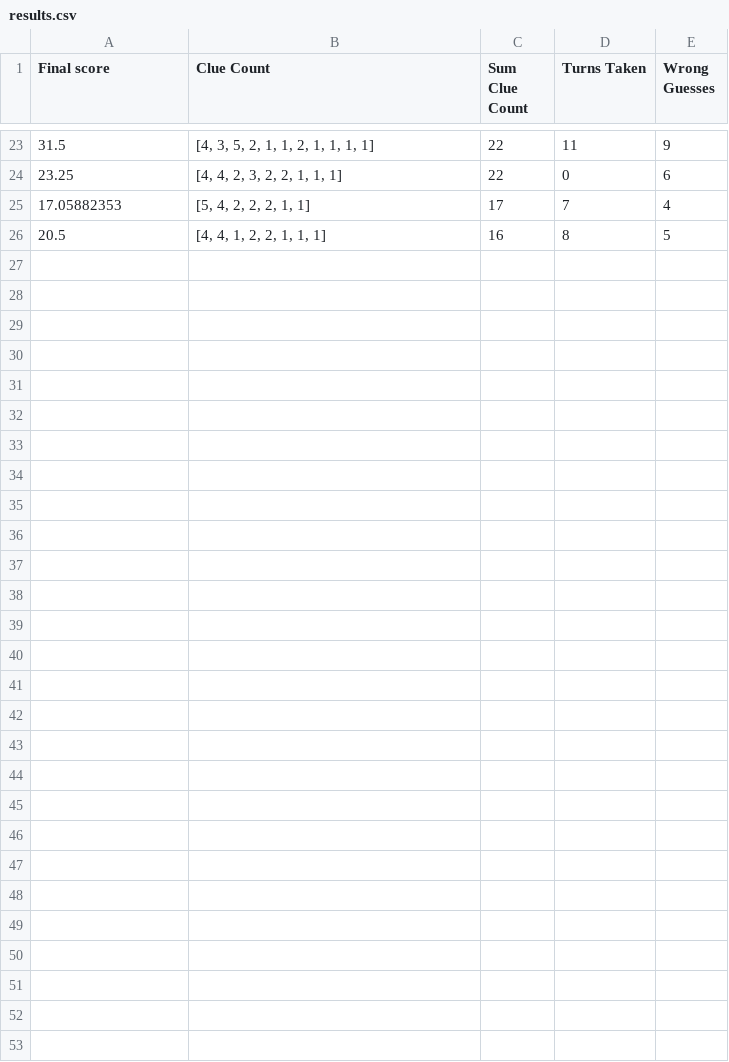
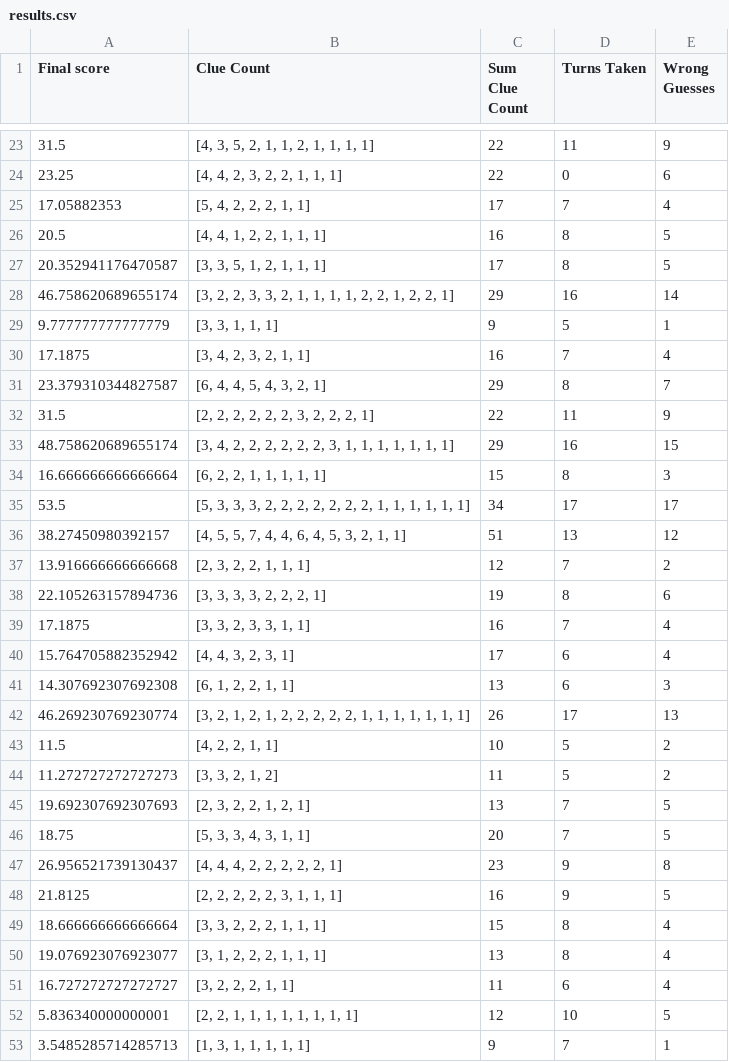
Before and after one commit to jchen437/cs221-codenames, a CSV file: results.csv, drawn as a sheet; only a part is shown, gaps mark what is left out.

```diff
--- a/results.csv
+++ b/results.csv
@@ -26 +26,28 @@ Final score,Clue Count,Sum Clue Count,Turns Taken,Wrong Guesses
 20.5,"[4, 4, 1, 2, 2, 1, 1, 1]",16,8,5
+20.352941176470587,"[3, 3, 5, 1, 2, 1, 1, 1]",17,8,5
+46.758620689655174,"[3, 2, 2, 3, 3, 2, 1, 1, 1, 1, 2, 2, 1, 2, 2, 1]",29,16,14
+9.777777777777779,"[3, 3, 1, 1, 1]",9,5,1
+17.1875,"[3, 4, 2, 3, 2, 1, 1]",16,7,4
+23.379310344827587,"[6, 4, 4, 5, 4, 3, 2, 1]",29,8,7
+31.5,"[2, 2, 2, 2, 2, 2, 3, 2, 2, 2, 1]",22,11,9
+48.758620689655174,"[3, 4, 2, 2, 2, 2, 2, 2, 3, 1, 1, 1, 1, 1, 1, 1]",29,16,15
+16.666666666666664,"[6, 2, 2, 1, 1, 1, 1, 1]",15,8,3
+53.5,"[5, 3, 3, 3, 2, 2, 2, 2, 2, 2, 2, 1, 1, 1, 1, 1, 1]",34,17,17
+38.27450980392157,"[4, 5, 5, 7, 4, 4, 6, 4, 5, 3, 2, 1, 1]",51,13,12
+13.916666666666668,"[2, 3, 2, 2, 1, 1, 1]",12,7,2
+22.105263157894736,"[3, 3, 3, 3, 2, 2, 2, 1]",19,8,6
+17.1875,"[3, 3, 2, 3, 3, 1, 1]",16,7,4
+15.764705882352942,"[4, 4, 3, 2, 3, 1]",17,6,4
+14.307692307692308,"[6, 1, 2, 2, 1, 1]",13,6,3
+46.269230769230774,"[3, 2, 1, 2, 1, 2, 2, 2, 2, 2, 1, 1, 1, 1, 1, 1, 1]",26,17,13
+11.5,"[4, 2, 2, 1, 1]",10,5,2
+11.272727272727273,"[3, 3, 2, 1, 2]",11,5,2
+19.692307692307693,"[2, 3, 2, 2, 1, 2, 1]",13,7,5
+18.75,"[5, 3, 3, 4, 3, 1, 1]",20,7,5
+26.956521739130437,"[4, 4, 4, 2, 2, 2, 2, 2, 1]",23,9,8
+21.8125,"[2, 2, 2, 2, 2, 3, 1, 1, 1]",16,9,5
+18.666666666666664,"[3, 3, 2, 2, 2, 1, 1, 1]",15,8,4
+19.076923076923077,"[3, 1, 2, 2, 2, 1, 1, 1]",13,8,4
+16.727272727272727,"[3, 2, 2, 2, 1, 1]",11,6,4
+5.836340000000001,"[2, 2, 1, 1, 1, 1, 1, 1, 1, 1]",12,10,5
+3.5485285714285713,"[1, 3, 1, 1, 1, 1, 1]",9,7,1
```
Also changed, not shown: 1 other file.
